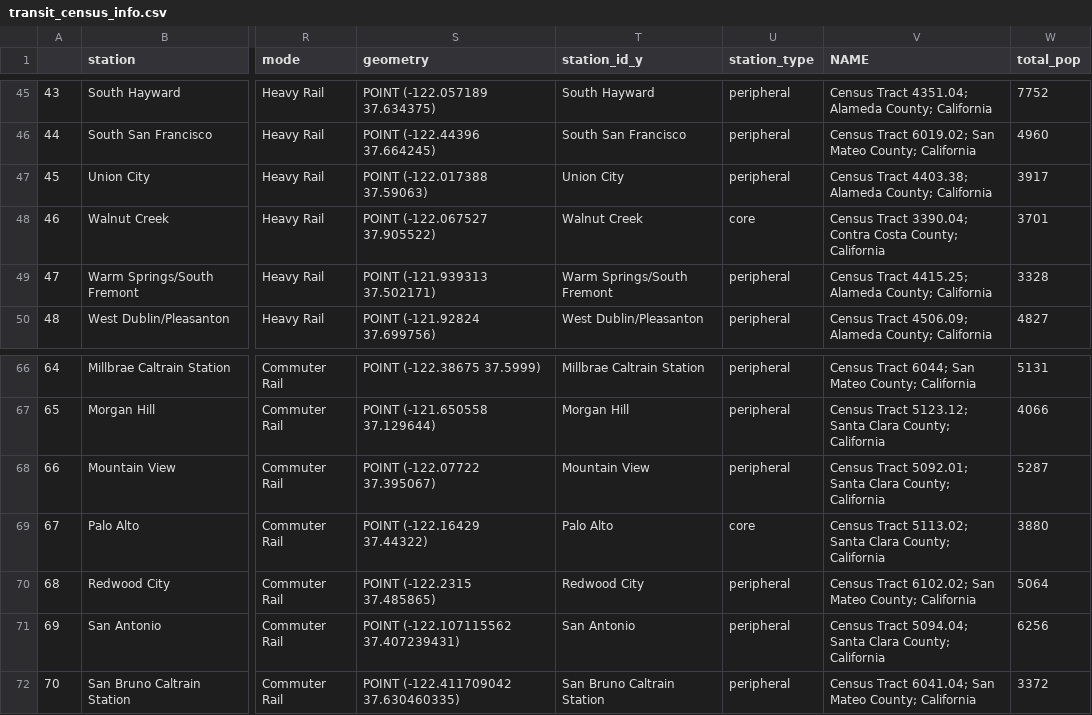
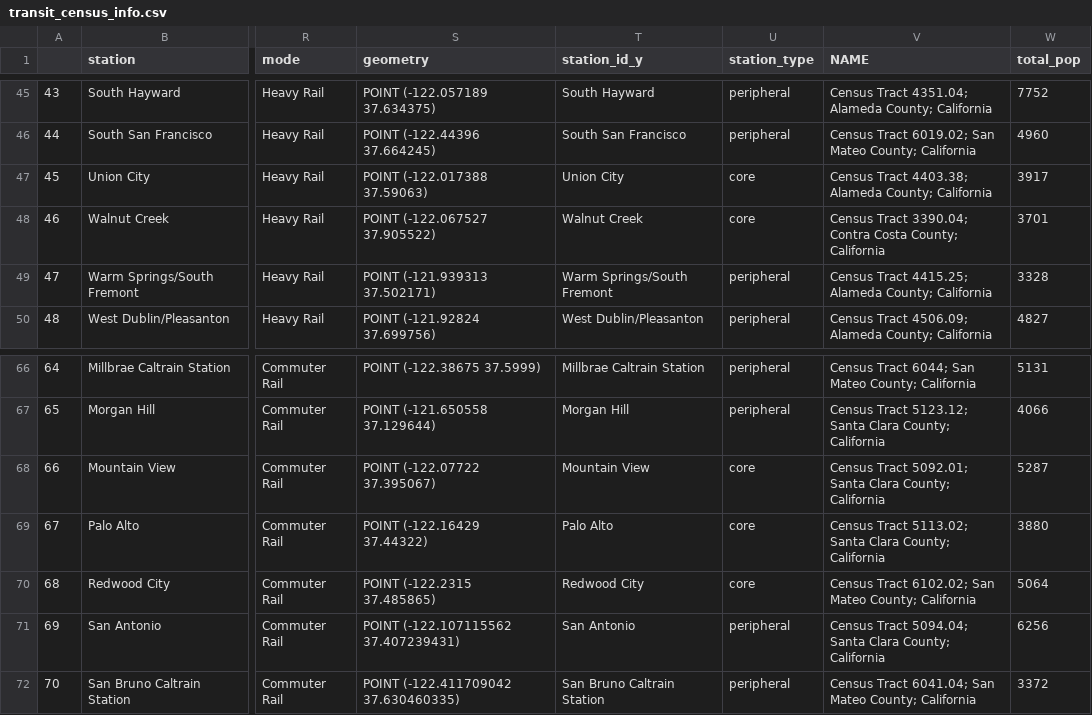
Before and after one commit to sonyak28/City_Planning_255, a CSV file: data/transit_census_info.csv, drawn as a sheet; only a part is shown, gaps mark what is left out; the diff covers the shown part only; the diff names each change by its address in the sheet, - before the commit and + after, or states it on an @@ line.

```diff
--- a/data/transit_census_info.csv
+++ b/data/transit_census_info.csv
-U47 (station_type): peripheral
+U47 (station_type): core
-U68 (station_type): peripheral
+U68 (station_type): core
-U70 (station_type): peripheral
+U70 (station_type): core
```
Also changed, not shown: 1 removed row, 7 edited cells and row numbers in column A elsewhere in this file, data/new_stations_transit_data.csv, 5 other files.
